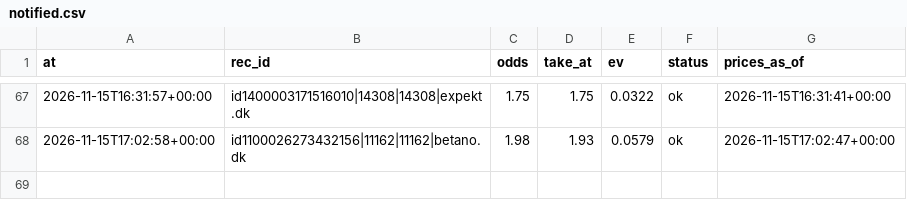
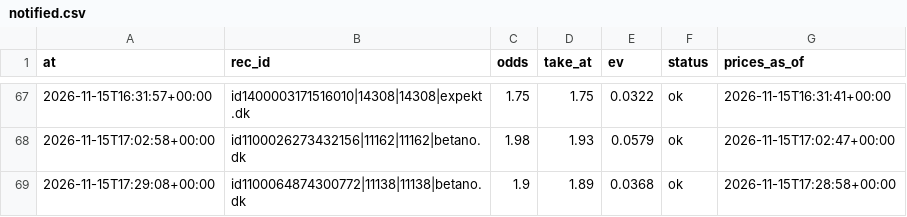
Before and after one commit to lukkeodds/livetest-log, a CSV file: data/notified.csv, drawn as a sheet; only a part is shown, gaps mark what is left out; the diff names each change by its address in the sheet, - before the commit and + after, or states it on an @@ line.

Commit message:
snapshot 20261115T173313Z: notified.csv

```diff
--- a/data/notified.csv
+++ b/data/notified.csv
+row 69: 2026-11-15T17:29:08+00:00 | id1100064874300772|11138|11138|betano.dk | 1.9 | 1.89 | 0.0368 | ok | 2026-11-15T17:28:58+00:00
```
Also changed, not shown: 2 other files.
